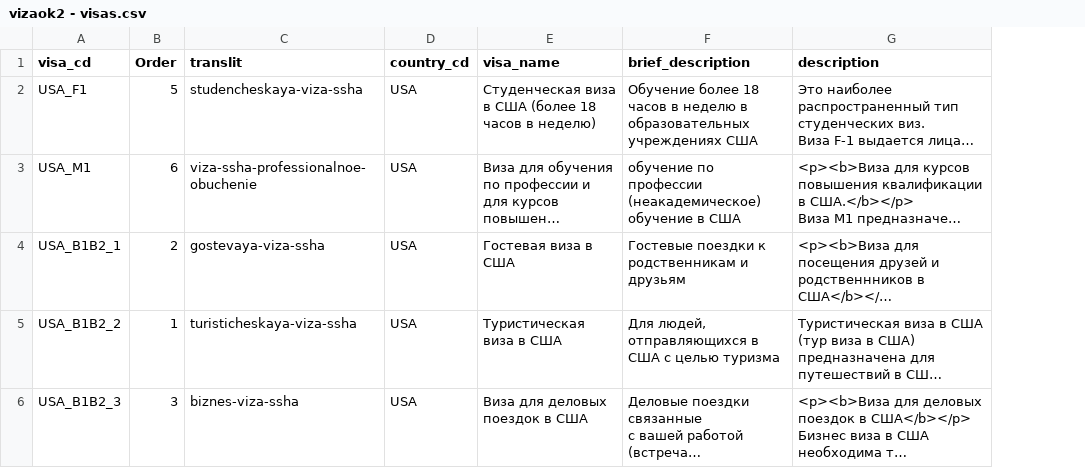
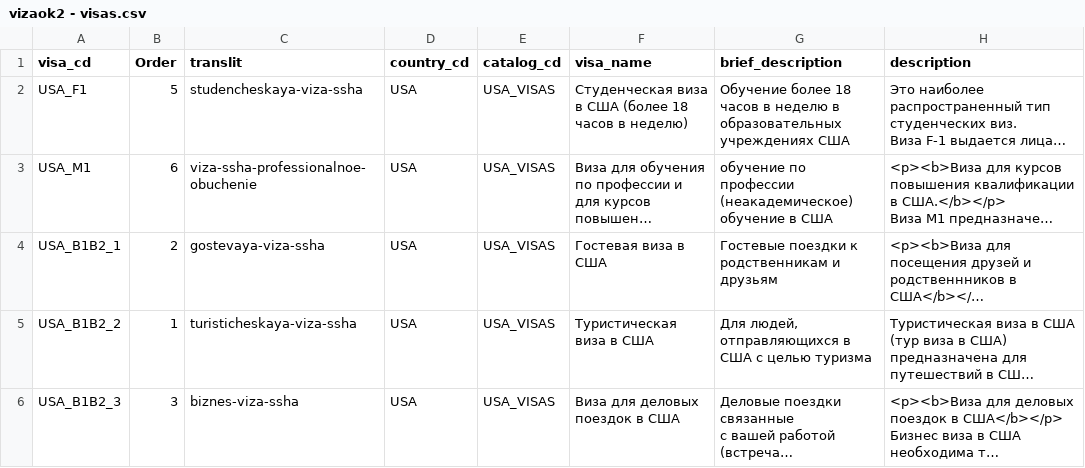
Before and after one commit to nktb40/vizaok2, a CSV file: data/vizaok2 - visas.csv, drawn as a sheet; only a part is shown; long unchanged cells end in …; the diff covers the shown part only; the diff names each change by its address in the sheet, - before the commit and + after, or states it on an @@ line.

```diff
--- a/data/vizaok2 - visas.csv
+++ b/data/vizaok2 - visas.csv
+column E (catalog_cd), rows 2-6: all USA_VISAS
```
Also changed, not shown: 10 edited cells elsewhere in this file, 24 other files.
